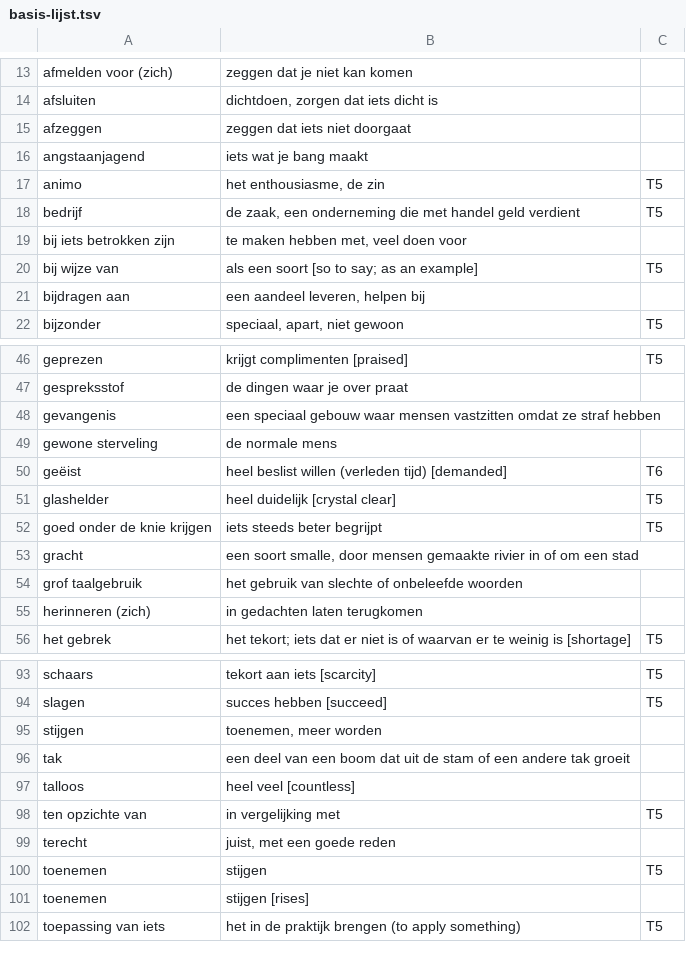
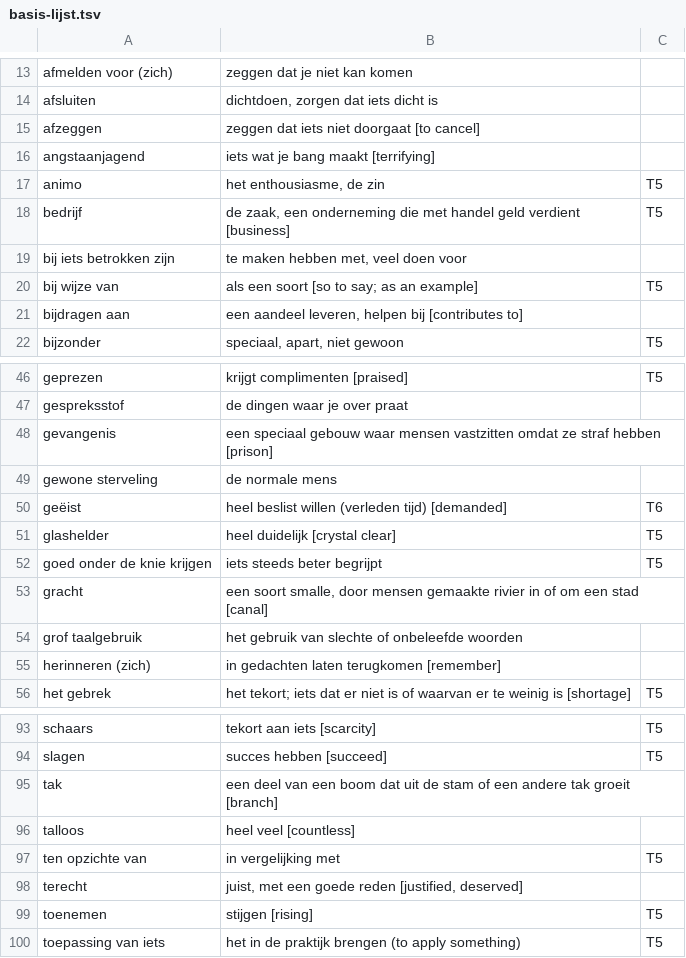
Before and after one commit to kgdunn/flashcards-for-learning, a TSV file: basis-lijst.tsv, drawn as a sheet; only a part is shown, gaps mark what is left out; the diff covers the shown part only.

```diff
--- a/basis-lijst.tsv
+++ b/basis-lijst.tsv
@@ -14,9 +14,9 @@ afmelden voor (zich)	zeggen dat je niet kan komen
 afsluiten	dichtdoen, zorgen dat iets dicht is	
-afzeggen	zeggen dat iets niet doorgaat	
-angstaanjagend	iets wat je bang maakt	
+afzeggen	zeggen dat iets niet doorgaat [to cancel]	
+angstaanjagend	iets wat je bang maakt [terrifying]	
 animo	het enthousiasme, de zin	T5
-bedrijf	de zaak, een onderneming die met handel geld verdient	T5
+bedrijf	de zaak, een onderneming die met handel geld verdient [business]	T5
 bij iets betrokken zijn	te maken hebben met, veel doen voor	
 bij wijze van	als een soort [so to say; as an example]	T5
-bijdragen aan	een aandeel leveren, helpen bij	
+bijdragen aan	een aandeel leveren, helpen bij [contributes to]	
 bijzonder	speciaal, apart, niet gewoon	T5
@@ -47,3 +47,3 @@ geprezen	krijgt complimenten [praised]	T5
 gespreksstof	de dingen waar je over praat	
-gevangenis	een speciaal gebouw waar mensen vastzitten omdat ze straf hebben	
+gevangenis	een speciaal gebouw waar mensen vastzitten omdat ze straf hebben [prison]	
 gewone sterveling	de normale mens	
@@ -52,5 +52,5 @@ glashelder	heel duidelijk [crystal clear]	T5
 goed onder de knie krijgen	iets steeds beter begrijpt	T5
-gracht	een soort smalle, door mensen gemaakte rivier in of om een stad	
+gracht	een soort smalle, door mensen gemaakte rivier in of om een stad [canal]	
 grof taalgebruik	het gebruik van slechte of onbeleefde woorden	
-herinneren (zich)	in gedachten laten terugkomen	
+herinneren (zich)	in gedachten laten terugkomen [remember]	
 het gebrek	het tekort; iets dat er niet is of waarvan er te weinig is [shortage]	T5
@@ -94,9 +94,7 @@ schaars	tekort aan iets [scarcity]	T5
 slagen	succes hebben [succeed]	T5
-stijgen	toenemen, meer worden	
-tak	een deel van een boom dat uit de stam of een andere tak groeit	
+tak	een deel van een boom dat uit de stam of een andere tak groeit [branch]	
 talloos	heel veel [countless]	
 ten opzichte van	in vergelijking met	T5
-terecht	juist, met een goede reden	
-toenemen	stijgen	T5
-toenemen	stijgen [rises]	
+terecht	juist, met een goede reden [justified, deserved]	
+toenemen	stijgen [rising]	T5
 toepassing van iets	het in de praktijk brengen (to apply something)	T5
```
Also changed, not shown: 13 edited cells elsewhere in this file, 1 other file.
